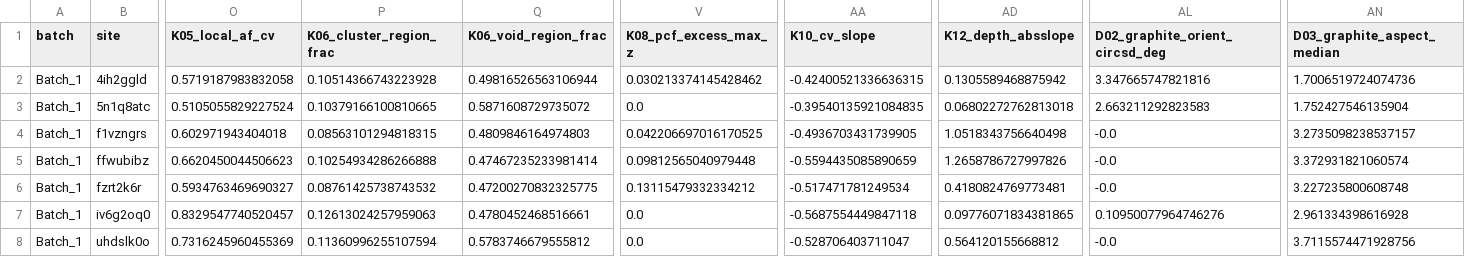
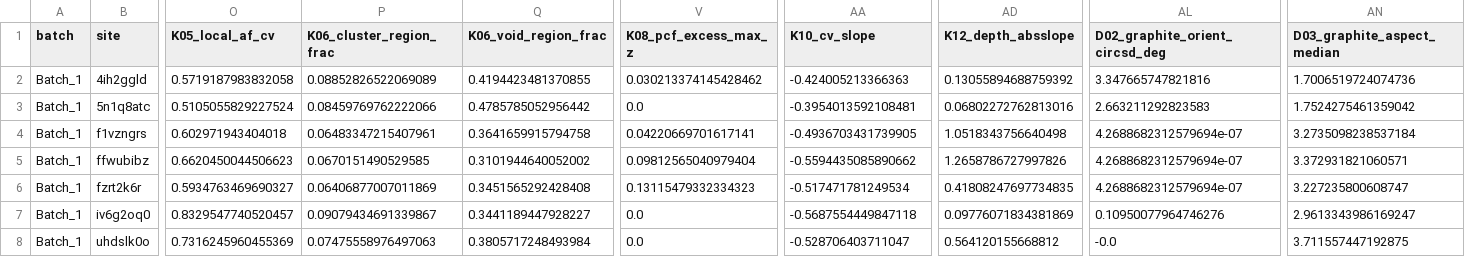
Before and after one commit to jkz22/PMDB, a CSV file: outputs/kpis/site_kpis.csv, drawn as a sheet; only a part is shown, gaps mark what is left out; the diff covers the shown part only; the diff names each change by its address in the sheet, - before the commit and + after, or states it on an @@ line.

Commit message:
chore(outputs): regenerate KPI outputs after K06 denominator fix (PR #1 finding 2)
Full 31-site run of scripts/run_kpis.py --jobs 8 at 9141ce1; K06_cluster_region_frac
/ K06_void_region_frac change in site_kpis.csv. run_log.json is now strict JSON
(finding 4). verdict figure regenerated.

Observed non-K06 float nondeterminism (accepted, <= 1e-6 abs):
D02_graphite_orient_circsd_deg max 4.27e-07 on 8 sites; all other columns
<= 3.1e-15; curves.csv values <= 3.3e-15. Overlay PNGs and
k10_curves_by_batch.png regenerated pixel-identical, so left as committed.

```diff
--- a/outputs/kpis/site_kpis.csv
+++ b/outputs/kpis/site_kpis.csv
-P2 (K06_cluster_region_frac): 0.10514366743223928
+P2 (K06_cluster_region_frac): 0.08852826522069089
-Q2 (K06_void_region_frac): 0.49816526563106944
+Q2 (K06_void_region_frac): 0.4194423481370855
-AA2 (K10_cv_slope): -0.42400521336636315
+AA2 (K10_cv_slope): -0.424005213366363
-AD2 (K12_depth_absslope): 0.1305589468875942
+AD2 (K12_depth_absslope): 0.13055894688759392
-P3 (K06_cluster_region_frac): 0.10379166100810665
+P3 (K06_cluster_region_frac): 0.08459769762222066
-Q3 (K06_void_region_frac): 0.5871608729735072
+Q3 (K06_void_region_frac): 0.4785785052956442
-AA3 (K10_cv_slope): -0.39540135921084835
+AA3 (K10_cv_slope): -0.3954013592108481
-AD3 (K12_depth_absslope): 0.06802272762813018
+AD3 (K12_depth_absslope): 0.06802272762813016
-AN3 (D03_graphite_aspect_median): 1.752427546135904
+AN3 (D03_graphite_aspect_median): 1.7524275461359042
-P4 (K06_cluster_region_frac): 0.08563101294818315
+P4 (K06_cluster_region_frac): 0.06483347215407961
-Q4 (K06_void_region_frac): 0.4809846164974803
+Q4 (K06_void_region_frac): 0.3641659915794758
-V4 (K08_pcf_excess_max_z): 0.042206697016170525
+V4 (K08_pcf_excess_max_z): 0.04220669701617141
-AL4:AL6 (D02_graphite_orient_circsd_deg): -0.0
+AL4:AL6 (D02_graphite_orient_circsd_deg): 4.2688682312579694e-07
-AN4 (D03_graphite_aspect_median): 3.2735098238537157
+AN4 (D03_graphite_aspect_median): 3.2735098238537184
-P5 (K06_cluster_region_frac): 0.10254934286266888
+P5 (K06_cluster_region_frac): 0.0670151490529585
-Q5 (K06_void_region_frac): 0.47467235233981414
+Q5 (K06_void_region_frac): 0.3101944640052002
-V5 (K08_pcf_excess_max_z): 0.09812565040979448
+V5 (K08_pcf_excess_max_z): 0.09812565040979404
-AA5 (K10_cv_slope): -0.5594435085890659
+AA5 (K10_cv_slope): -0.5594435085890662
-AN5 (D03_graphite_aspect_median): 3.372931821060574
+AN5 (D03_graphite_aspect_median): 3.372931821060571
-P6 (K06_cluster_region_frac): 0.08761425738743532
+P6 (K06_cluster_region_frac): 0.06406877007011869
-Q6 (K06_void_region_frac): 0.47200270832325775
+Q6 (K06_void_region_frac): 0.3451565292428408
-V6 (K08_pcf_excess_max_z): 0.13115479332334212
+V6 (K08_pcf_excess_max_z): 0.13115479332334323
-AD6 (K12_depth_absslope): 0.4180824769773481
+AD6 (K12_depth_absslope): 0.41808247697734835
-AN6 (D03_graphite_aspect_median): 3.227235800608748
+AN6 (D03_graphite_aspect_median): 3.227235800608747
-P7 (K06_cluster_region_frac): 0.12613024257959063
+P7 (K06_cluster_region_frac): 0.09079434691339867
-Q7 (K06_void_region_frac): 0.4780452468516661
+Q7 (K06_void_region_frac): 0.3441189447928227
-AD7 (K12_depth_absslope): 0.09776071834381865
+AD7 (K12_depth_absslope): 0.09776071834381869
-AN7 (D03_graphite_aspect_median): 2.961334398616928
+AN7 (D03_graphite_aspect_median): 2.9613343986169247
-P8 (K06_cluster_region_frac): 0.11360996255107594
+P8 (K06_cluster_region_frac): 0.07475558976497063
-Q8 (K06_void_region_frac): 0.5783746679555812
+Q8 (K06_void_region_frac): 0.3805717248493984
-AN8 (D03_graphite_aspect_median): 3.7115574471928756
+AN8 (D03_graphite_aspect_median): 3.711557447192875
```
Also changed, not shown: 110 edited cells elsewhere in this file, outputs/kpis/curves.csv, 2 other files.
